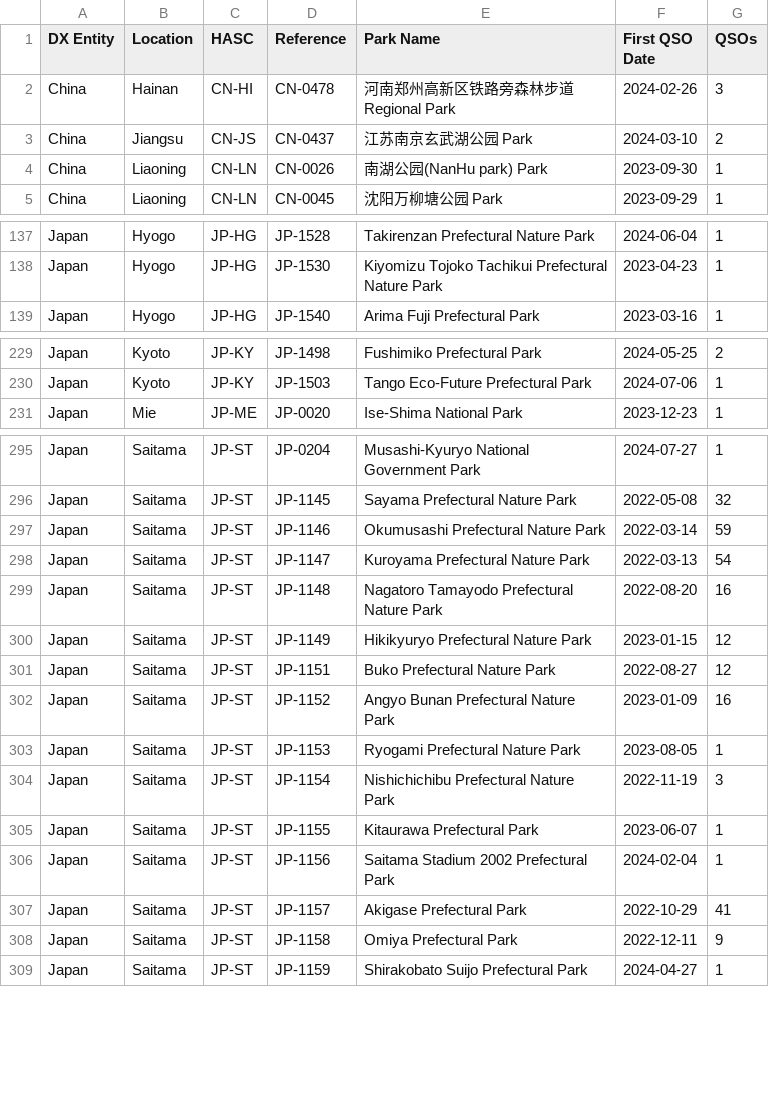
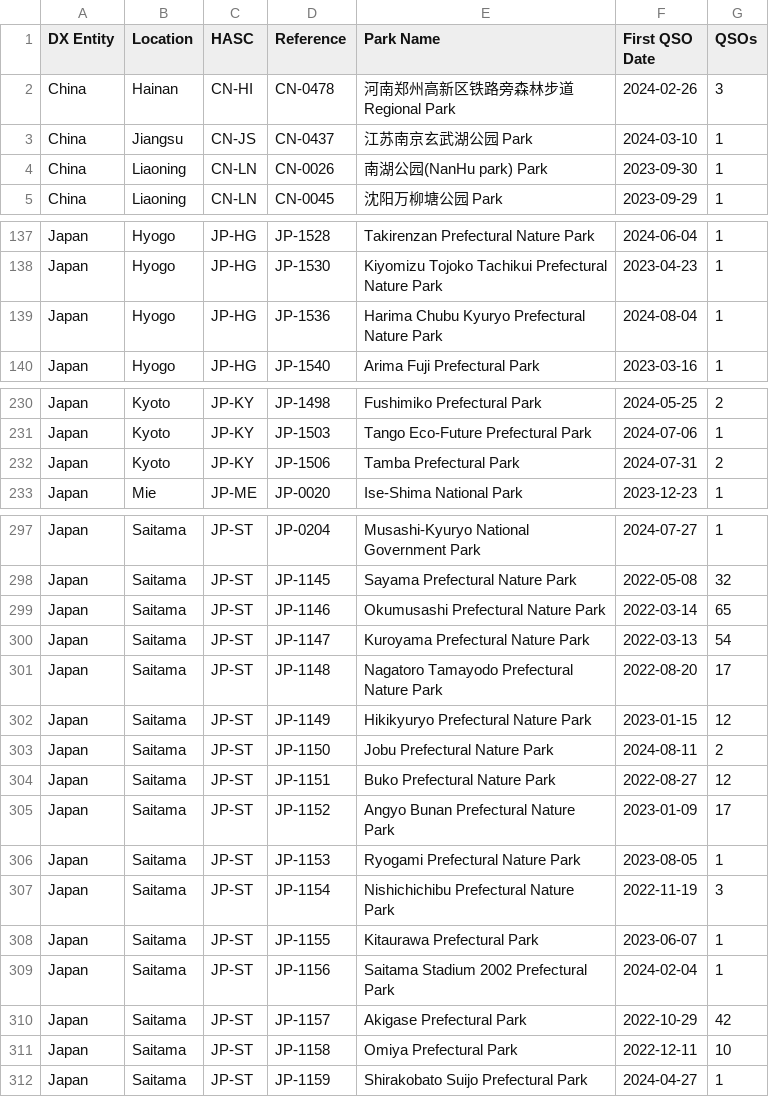
Before and after one commit to tyjcode/y001, a CSV file: pota/hunter_parks.csv, drawn as a sheet; only a part is shown, gaps mark what is left out; the diff covers the shown part only.

```diff
--- a/pota/hunter_parks.csv
+++ b/pota/hunter_parks.csv
@@ -2,3 +2,3 @@
 "China","Hainan","CN-HI","CN-0478","河南郑州高新区铁路旁森林步道 Regional Park","2024-02-26",3
-"China","Jiangsu","CN-JS","CN-0437","江苏南京玄武湖公园 Park","2024-03-10",2
+"China","Jiangsu","CN-JS","CN-0437","江苏南京玄武湖公园 Park","2024-03-10",1
 "China","Liaoning","CN-LN","CN-0026","南湖公园(NanHu park) Park","2023-09-30",1
@@ -138,2 +138,3 @@
 "Japan","Hyogo","JP-HG","JP-1530","Kiyomizu Tojoko Tachikui Prefectural Nature Park","2023-04-23",1
+"Japan","Hyogo","JP-HG","JP-1536","Harima Chubu Kyuryo Prefectural Nature Park","2024-08-04",1
 "Japan","Hyogo","JP-HG","JP-1540","Arima Fuji Prefectural Park","2023-03-16",1
@@ -230,2 +231,3 @@
 "Japan","Kyoto","JP-KY","JP-1503","Tango Eco-Future Prefectural Park","2024-07-06",1
+"Japan","Kyoto","JP-KY","JP-1506","Tamba Prefectural Park","2024-07-31",2
 "Japan","Mie","JP-ME","JP-0020","Ise-Shima National Park","2023-12-23",1
@@ -296,8 +298,9 @@
 "Japan","Saitama","JP-ST","JP-1145","Sayama Prefectural Nature Park","2022-05-08",32
-"Japan","Saitama","JP-ST","JP-1146","Okumusashi Prefectural Nature Park","2022-03-14",59
+"Japan","Saitama","JP-ST","JP-1146","Okumusashi Prefectural Nature Park","2022-03-14",65
 "Japan","Saitama","JP-ST","JP-1147","Kuroyama Prefectural Nature Park","2022-03-13",54
-"Japan","Saitama","JP-ST","JP-1148","Nagatoro Tamayodo Prefectural Nature Park","2022-08-20",16
+"Japan","Saitama","JP-ST","JP-1148","Nagatoro Tamayodo Prefectural Nature Park","2022-08-20",17
 "Japan","Saitama","JP-ST","JP-1149","Hikikyuryo Prefectural Nature Park","2023-01-15",12
+"Japan","Saitama","JP-ST","JP-1150","Jobu Prefectural Nature Park","2024-08-11",2
 "Japan","Saitama","JP-ST","JP-1151","Buko Prefectural Nature Park","2022-08-27",12
-"Japan","Saitama","JP-ST","JP-1152","Angyo Bunan Prefectural Nature Park","2023-01-09",16
+"Japan","Saitama","JP-ST","JP-1152","Angyo Bunan Prefectural Nature Park","2023-01-09",17
 "Japan","Saitama","JP-ST","JP-1153","Ryogami Prefectural Nature Park","2023-08-05",1
@@ -306,4 +309,4 @@
 "Japan","Saitama","JP-ST","JP-1156","Saitama Stadium 2002 Prefectural Park","2024-02-04",1
-"Japan","Saitama","JP-ST","JP-1157","Akigase Prefectural Park","2022-10-29",41
-"Japan","Saitama","JP-ST","JP-1158","Omiya Prefectural Park","2022-12-11",9
+"Japan","Saitama","JP-ST","JP-1157","Akigase Prefectural Park","2022-10-29",42
+"Japan","Saitama","JP-ST","JP-1158","Omiya Prefectural Park","2022-12-11",10
 "Japan","Saitama","JP-ST","JP-1159","Shirakobato Suijo Prefectural Park","2024-04-27",1
```
Also changed, not shown: 15 edited cells elsewhere in this file, hunter_parks.csv.
